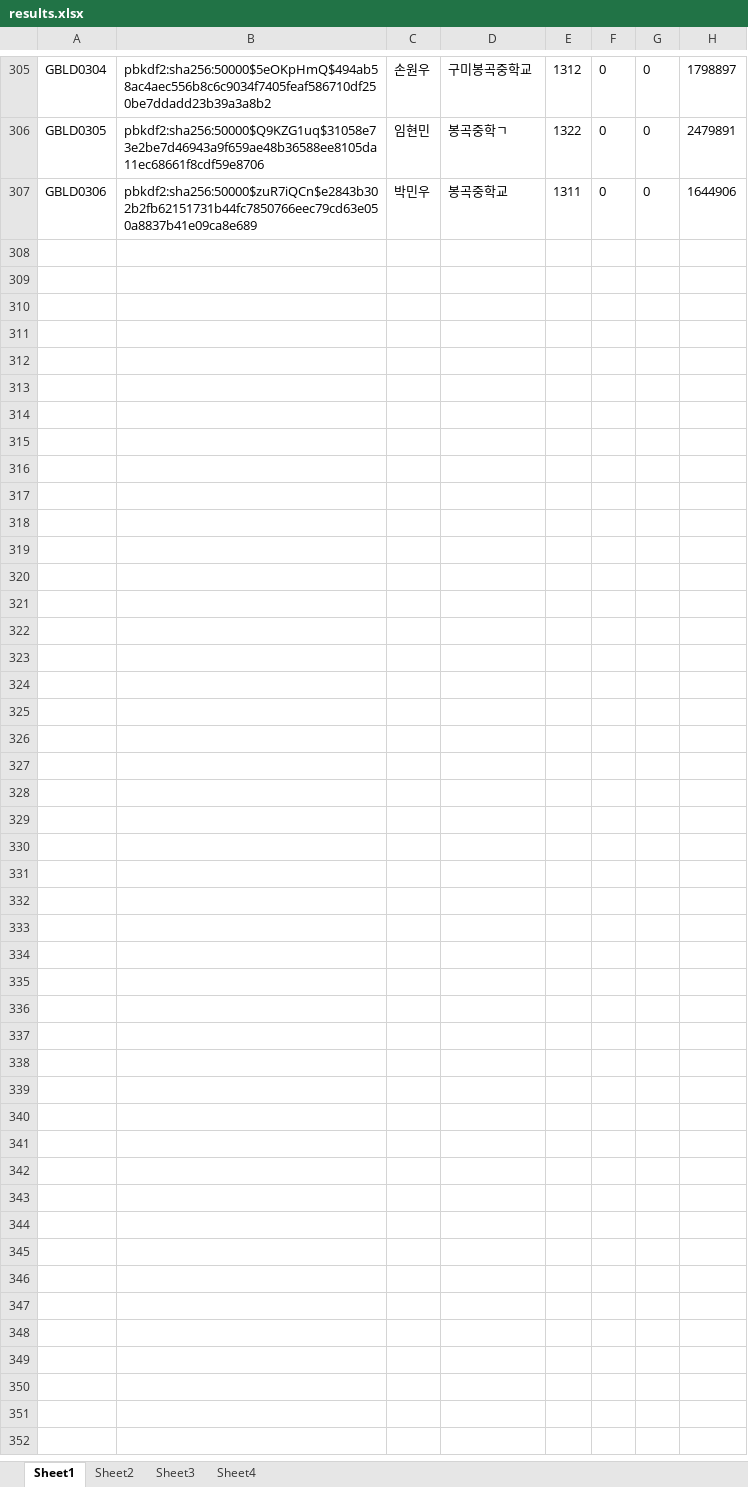
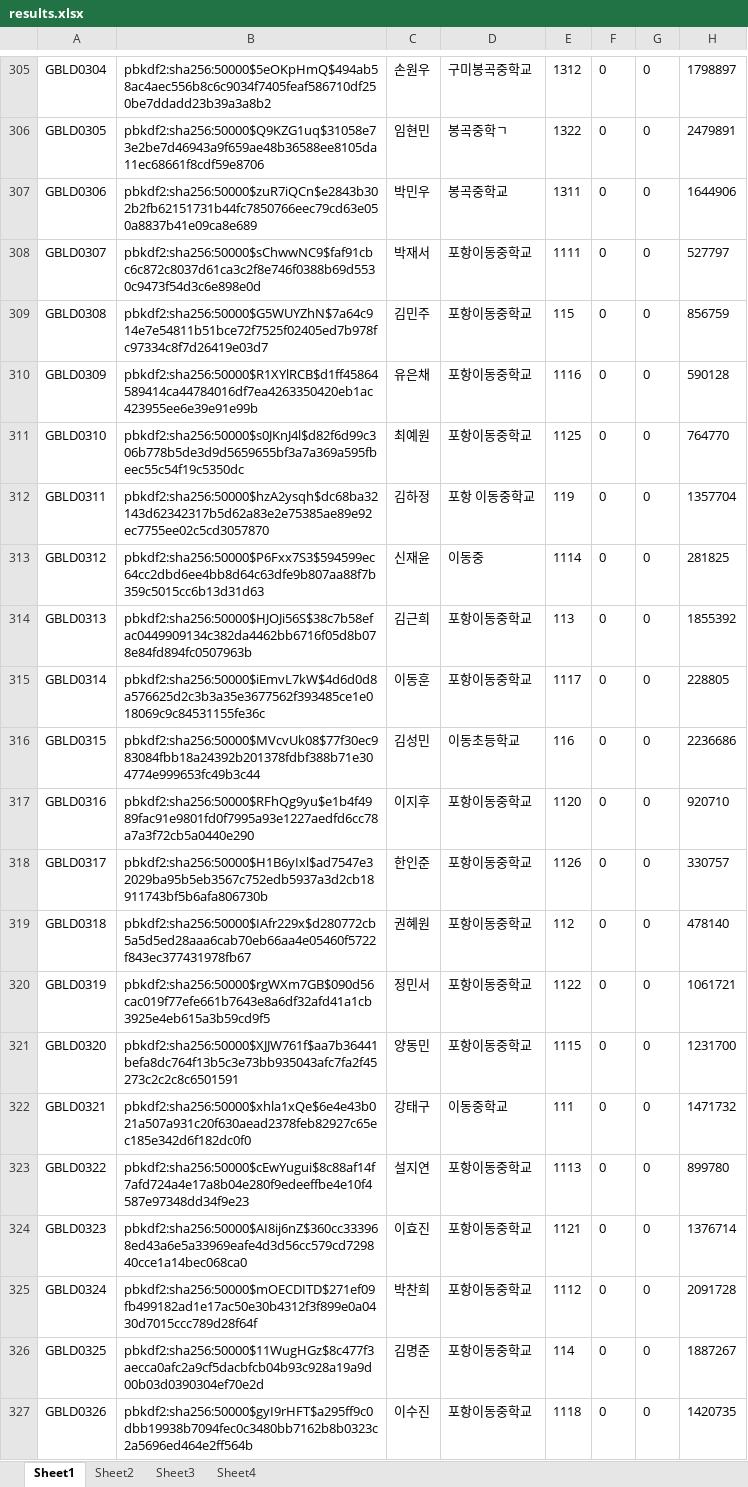
Before and after one commit to korsing/GT_Server, an Excel workbook: results.xlsx, sheet Sheet1, drawn as a sheet; only a part is shown, gaps mark what is left out; values as stored, in another font and other column widths than the file's, no borders; the diff covers the shown part only; the diff names each change by its address in the sheet, - before the commit and + after, or states it on an @@ line.

```diff
--- a/results.xlsx (sheet Sheet1)
+++ b/results.xlsx (sheet Sheet1)
+row 308: GBLD0307 | pbkdf2:sha256:50000$sChwwNC9$faf91cbc6c872c8037d61ca3c2f8e746f0388b69d5530c9473f54d3c6e898e0d | 박재서 | 포항이동중학교 | 1111 | 0 | 0 | 527797
+row 309: GBLD0308 | pbkdf2:sha256:50000$G5WUYZhN$7a64c914e7e54811b51bce72f7525f02405ed7b978fc97334c8f7d26419e03d7 | 김민주 | 포항이동중학교 | 115 | 0 | 0 | 856759
+row 310: GBLD0309 | pbkdf2:sha256:50000$R1XYlRCB$d1ff45864589414ca44784016df7ea4263350420eb1ac423955ee6e39e91e99b | 유은채 | 포항이동중학교 | 1116 | 0 | 0 | 590128
+row 311: GBLD0310 | pbkdf2:sha256:50000$s0JKnJ4l$d82f6d99c306b778b5de3d9d5659655bf3a7a369a595fbeec55c54f19c5350dc | 최예원 | 포항이동중학교 | 1125 | 0 | 0 | 764770
+row 312: GBLD0311 | pbkdf2:sha256:50000$hzA2ysqh$dc68ba32143d62342317b5d62a83e2e75385ae89e92ec7755ee02c5cd3057870 | 김하정 | 포항 이동중학교 | 119 | 0 | 0 | 1357704
+row 313: GBLD0312 | pbkdf2:sha256:50000$P6Fxx7S3$594599ec64cc2dbd6ee4bb8d64c63dfe9b807aa88f7b359c5015cc6b13d31d63 | 신재윤 | 이동중 | 1114 | 0 | 0 | 281825
+row 314: GBLD0313 | pbkdf2:sha256:50000$HJOJi56S$38c7b58efac0449909134c382da4462bb6716f05d8b078e84fd894fc0507963b | 김근희 | 포항이동중학교 | 113 | 0 | 0 | 1855392
+row 315: GBLD0314 | pbkdf2:sha256:50000$iEmvL7kW$4d6d0d8a576625d2c3b3a35e3677562f393485ce1e018069c9c84531155fe36c | 이동훈 | 포항이동중학교 | 1117 | 0 | 0 | 228805
+row 316: GBLD0315 | pbkdf2:sha256:50000$MVcvUk08$77f30ec983084fbb18a24392b201378fdbf388b71e304774e999653fc49b3c44 | 김성민 | 이동초등학교 | 116 | 0 | 0 | 2236686
+row 317: GBLD0316 | pbkdf2:sha256:50000$RFhQg9yu$e1b4f4989fac91e9801fd0f7995a93e1227aedfd6cc78a7a3f72cb5a0440e290 | 이지후 | 포항이동중학교 | 1120 | 0 | 0 | 920710
+row 318: GBLD0317 | pbkdf2:sha256:50000$H1B6yIxl$ad7547e32029ba95b5eb3567c752edb5937a3d2cb18911743bf5b6afa806730b | 한인준 | 포항이동중학교 | 1126 | 0 | 0 | 330757
+row 319: GBLD0318 | pbkdf2:sha256:50000$IAfr229x$d280772cb5a5d5ed28aaa6cab70eb66aa4e05460f5722f843ec377431978fb67 | 권혜원 | 포항이동중학교 | 112 | 0 | 0 | 478140
+row 320: GBLD0319 | pbkdf2:sha256:50000$rgWXm7GB$090d56cac019f77efe661b7643e8a6df32afd41a1cb3925e4eb615a3b59cd9f5 | 정민서 | 포항이동중학교 | 1122 | 0 | 0 | 1061721
+row 321: GBLD0320 | pbkdf2:sha256:50000$XJJW761f$aa7b36441befa8dc764f13b5c3e73bb935043afc7fa2f45273c2c2c8c6501591 | 양동민 | 포항이동중학교 | 1115 | 0 | 0 | 1231700
+row 322: GBLD0321 | pbkdf2:sha256:50000$xhla1xQe$6e4e43b021a507a931c20f630aead2378feb82927c65ec185e342d6f182dc0f0 | 강태구 | 이동중학교 | 111 | 0 | 0 | 1471732
+row 323: GBLD0322 | pbkdf2:sha256:50000$cEwYugui$8c88af14f7afd724a4e17a8b04e280f9edeeffbe4e10f4587e97348dd34f9e23 | 설지연 | 포항이동중학교 | 1113 | 0 | 0 | 899780
+row 324: GBLD0323 | pbkdf2:sha256:50000$AI8ij6nZ$360cc333968ed43a6e5a33969eafe4d3d56cc579cd729840cce1a14bec068ca0 | 이효진 | 포항이동중학교 | 1121 | 0 | 0 | 1376714
+row 325: GBLD0324 | pbkdf2:sha256:50000$mOECDITD$271ef09fb499182ad1e17ac50e30b4312f3f899e0a0430d7015ccc789d28f64f | 박찬희 | 포항이동중학교 | 1112 | 0 | 0 | 2091728
+row 326: GBLD0325 | pbkdf2:sha256:50000$11WugHGz$8c477f3aecca0afc2a9cf5dacbfcb04b93c928a19a9d00b03d0390304ef70e2d | 김명준 | 포항이동중학교 | 114 | 0 | 0 | 1887267
+row 327: GBLD0326 | pbkdf2:sha256:50000$gyI9rHFT$a295ff9c0dbb19938b7094fec0c3480bb7162b8b0323c2a5696ed464e2ff564b | 이수진 | 포항이동중학교 | 1118 | 0 | 0 | 1420735
```
Also changed, not shown: 141 added rows elsewhere in this sheet, sheet Sheet3, sheet Sheet4, sheet Sheet2.
